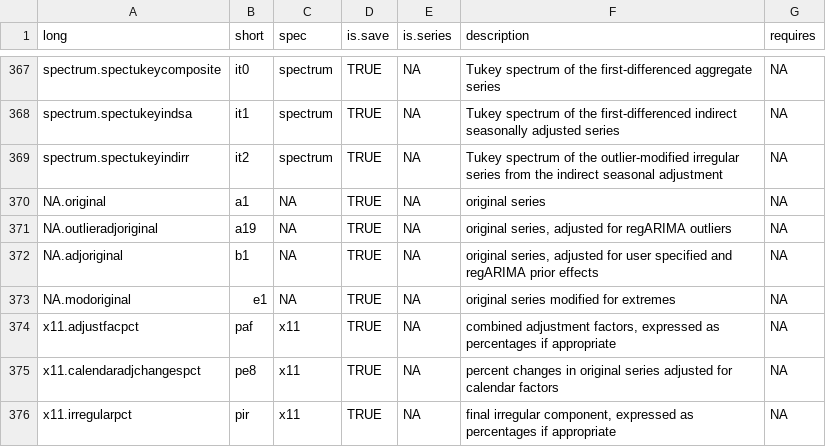
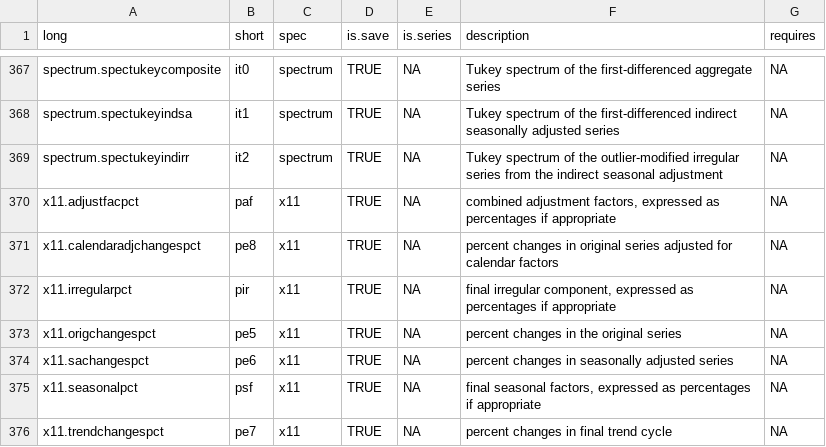
Before and after one commit to christophsax/seasonal, a CSV file: noinst/specs/SPECS.csv, drawn as a sheet; only a part is shown, gaps mark what is left out; the shorter side is filled out with more unchanged rows; the diff names each change by its address in the sheet, - before the commit and + after, or states it on an @@ line.

Commit message:
fix oversight in filtering out table 7.46

```diff
--- a/noinst/specs/SPECS.csv
+++ b/noinst/specs/SPECS.csv
-row 370: NA.original | a1 | NA | TRUE | NA | original series | NA
-row 371: NA.outlieradjoriginal | a19 | NA | TRUE | NA | original series, adjusted for regARIMA outliers | NA
-row 372: NA.adjoriginal | b1 | NA | TRUE | NA | original series, adjusted for user specified and regARIMA prior effects | NA
-row 373: NA.modoriginal | e1 | NA | TRUE | NA | original series modified for extremes | NA
```
Also changed, not shown: 2 other files.
